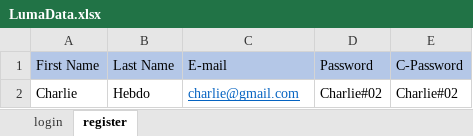
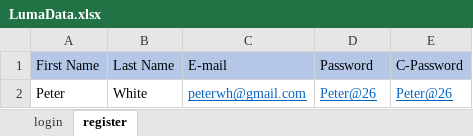
Before and after one commit to vishalsbt26/LUMA, an Excel workbook: src/main/java/com/luma/testutil/LumaData.xlsx, sheet register, drawn as a sheet; values as stored, in another font and other column widths than the file's, no borders; removed rows and columns are numbered as before the commit, all else as after; the diff names each change by its address in the sheet, - before the commit and + after, or states it on an @@ line.

```diff
--- a/src/main/java/com/luma/testutil/LumaData.xlsx (sheet register)
+++ b/src/main/java/com/luma/testutil/LumaData.xlsx (sheet register)
-row 2: Charlie | Hebdo | charlie@gmail.com | Charlie#02 | Charlie#02
+row 2: Peter | White | peterwh@gmail.com | Peter@26 | Peter@26
```
Also changed, not shown: 38 other files.
